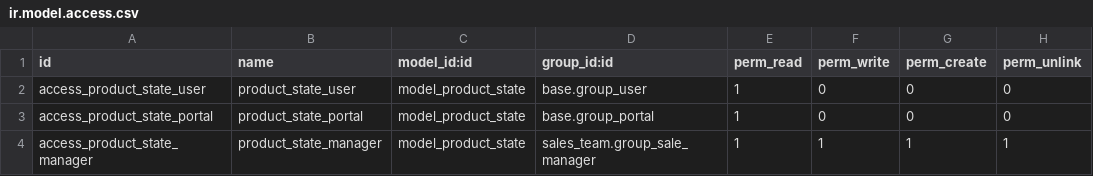
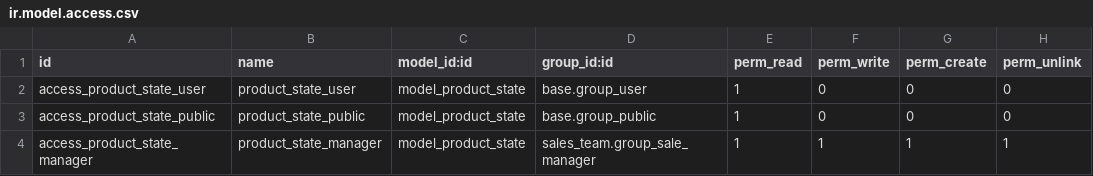
Before and after one commit to qrtl/ssta-custom, a CSV file: product_ext_sst/security/ir.model.access.csv, drawn as a sheet.

Commit message:
[FIX] Access right for public user (#135)

```diff
--- a/product_ext_sst/security/ir.model.access.csv
+++ b/product_ext_sst/security/ir.model.access.csv
@@ -2,3 +2,3 @@ id,name,model_id:id,group_id:id,perm_read,perm_write,perm_create,perm_unlink
 access_product_state_user,product_state_user,model_product_state,base.group_user,1,0,0,0
-access_product_state_portal,product_state_portal,model_product_state,base.group_portal,1,0,0,0
+access_product_state_public,product_state_public,model_product_state,base.group_public,1,0,0,0
 access_product_state_manager,product_state_manager,model_product_state,sales_team.group_sale_manager,1,1,1,1
```
